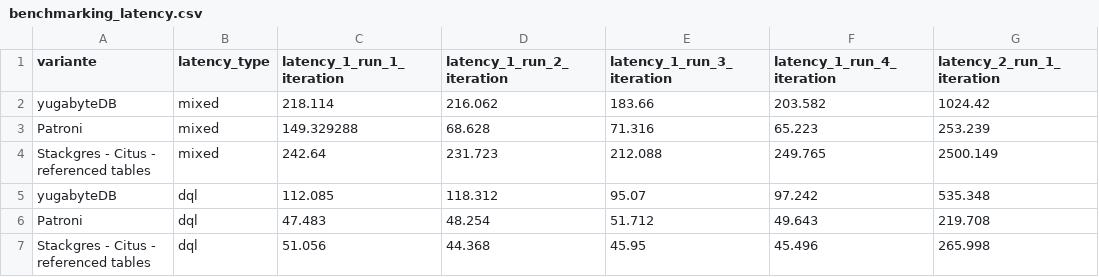
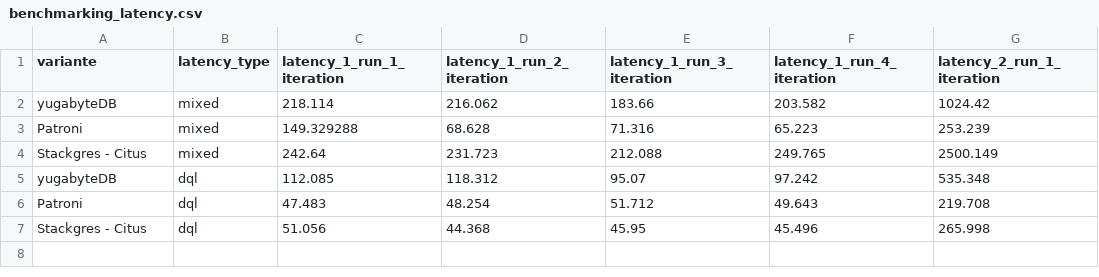
Before and after one commit to TheOriginalGraLargeShrimpakaReaper/Diplomarbeit, a CSV file: src/source/tables/benchmarking_latency.csv, drawn as a sheet; only a part is shown; the diff names each change by its address in the sheet, - before the commit and + after, or states it on an @@ line.

```diff
--- a/src/source/tables/benchmarking_latency.csv
+++ b/src/source/tables/benchmarking_latency.csv
-A4 (variante): Stackgres - Citus - referenced tables
+A4 (variante): Stackgres - Citus
-A7 (variante): Stackgres - Citus - referenced tables
+A7 (variante): Stackgres - Citus
```
Also changed, not shown: src/source/tables/benchmarking_pgbench_errors.csv, src/source/tables/benchmarking_table_used_space.csv, 30 other files.
